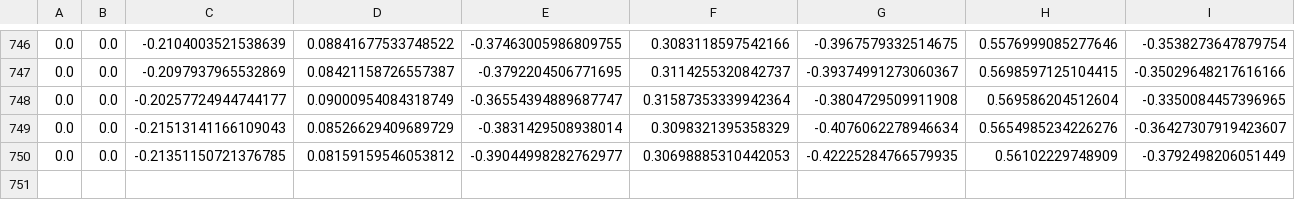
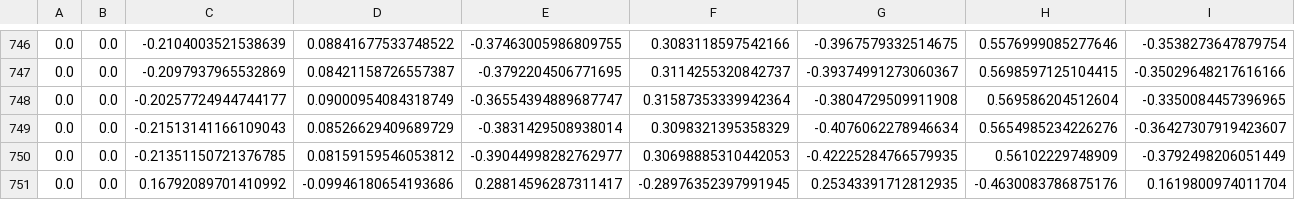
Before and after one commit to maciejkaniewski/Drone-control-with-hand-gestures-using-image-processing, a CSV file: data_collector/data/02_data_max_abs.csv, drawn as a sheet; only a part is shown, gaps mark what is left out; rows hold the shown columns only; the diff names each change by its address in the sheet, - before the commit and + after, or states it on an @@ line.

```diff
--- a/data_collector/data/02_data_max_abs.csv
+++ b/data_collector/data/02_data_max_abs.csv
+row 751: 0.0 | 0.0 | 0.16792089701410992 | -0.09946180654193686 | 0.28814596287311417 | -0.28976352397991945 | 0.25343391712812935 | -0.4630083786875176 | 0.1619800974011704
```
Also changed, not shown: data_collector/data/01_data_raw.csv, data_collector/data/03_data_min_max.csv, 9 other files.
